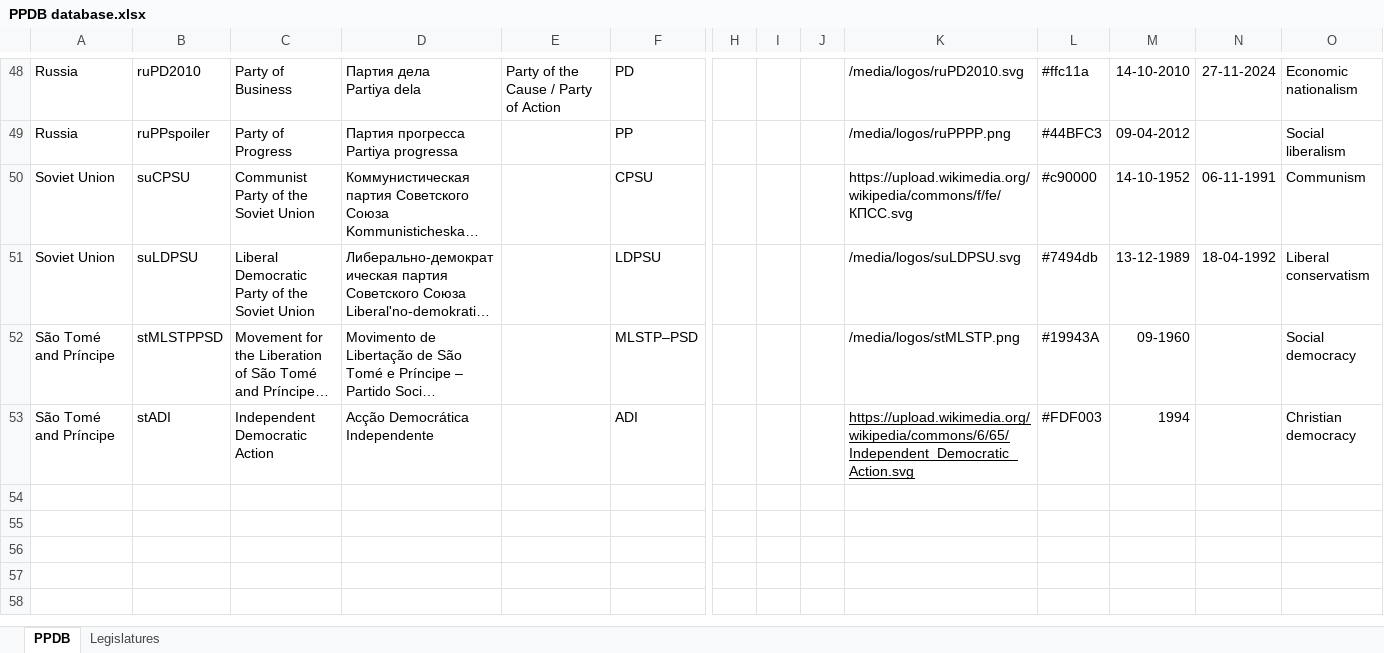
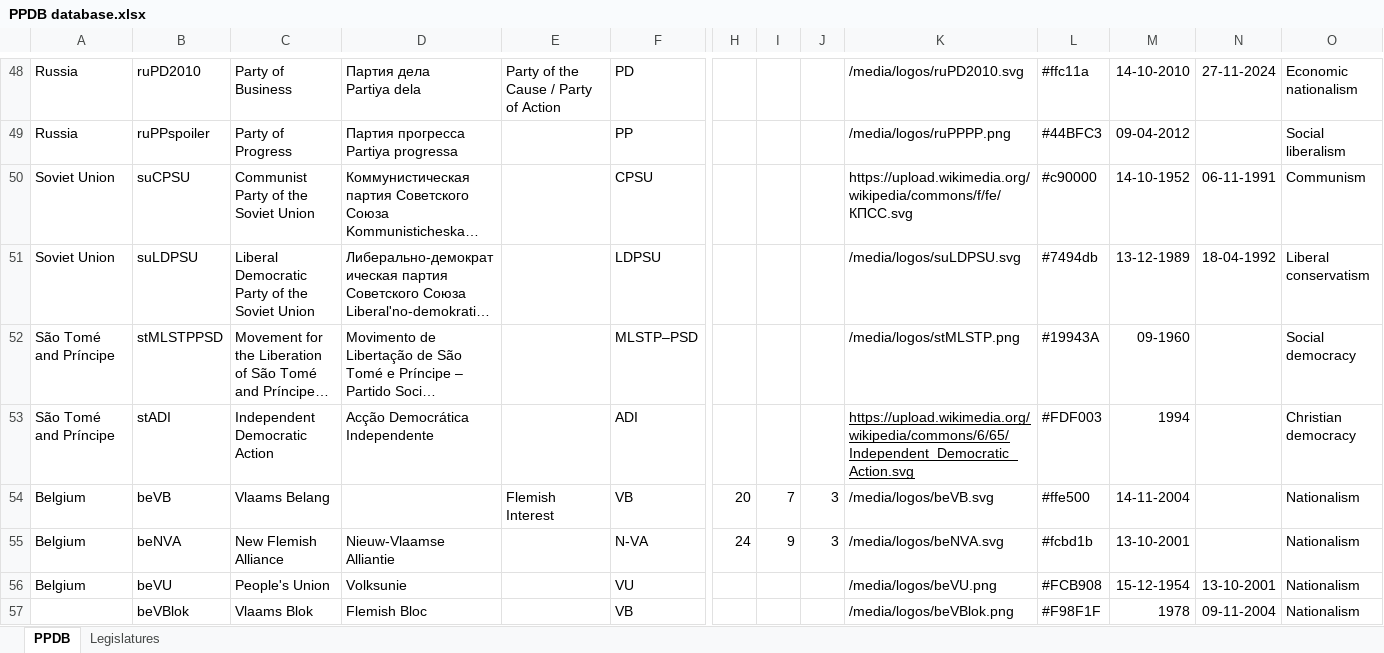
Before and after one commit to PLATELru/ppdb, an Excel workbook: data/PPDB database.xlsx, sheet PPDB, drawn as a sheet; only a part is shown, gaps mark what is left out; long unchanged cells end in …; values as stored, in another font and other column widths than the file's, no borders; charts and pictures not drawn; rows hold the shown columns only; the diff names each change by its address in the sheet, - before the commit and + after, or states it on an @@ line.

Commit message:
Add files via upload

```diff
--- a/data/PPDB database.xlsx (sheet PPDB)
+++ b/data/PPDB database.xlsx (sheet PPDB)
+row 54: Belgium | beVB | Vlaams Belang |  | Flemish Interest | VB | 20 | 7 | 3 | /media/logos/beVB.svg | #ffe500 | 14-11-2004 |  | Nationalism
+row 55: Belgium | beNVA | New Flemish Alliance | Nieuw-Vlaamse Alliantie |  | N-VA | 24 | 9 | 3 | /media/logos/beNVA.svg | #fcbd1b | 13-10-2001 |  | Nationalism
+row 56: Belgium | beVU | People's Union | Volksunie |  | VU |  |  |  | /media/logos/beVU.png | #FCB908 | 15-12-1954 | 13-10-2001 | Nationalism
+row 57:  | beVBlok | Vlaams Blok | Flemish Bloc |  | VB |  |  |  | /media/logos/beVBlok.png | #F98F1F | 1978 | 09-11-2004 | Nationalism
```
Also changed, not shown: sheet Legislatures.
